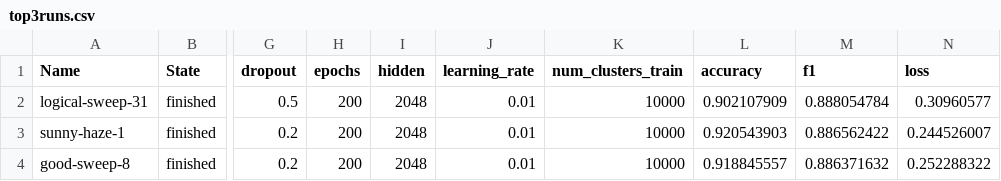
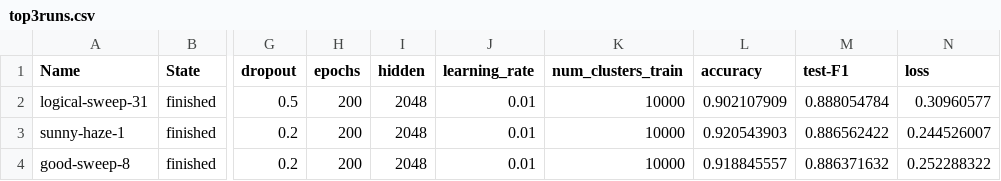
Before and after one commit to pyyush/GraphML, a CSV file: top3runs.csv, drawn as a sheet; only a part is shown, gaps mark what is left out; the diff names each change by its address in the sheet, - before the commit and + after, or states it on an @@ line.

Commit message:
Update top3runs.csv

```diff
--- a/top3runs.csv
+++ b/top3runs.csv
-M1: f1
+M1: test-F1
```
